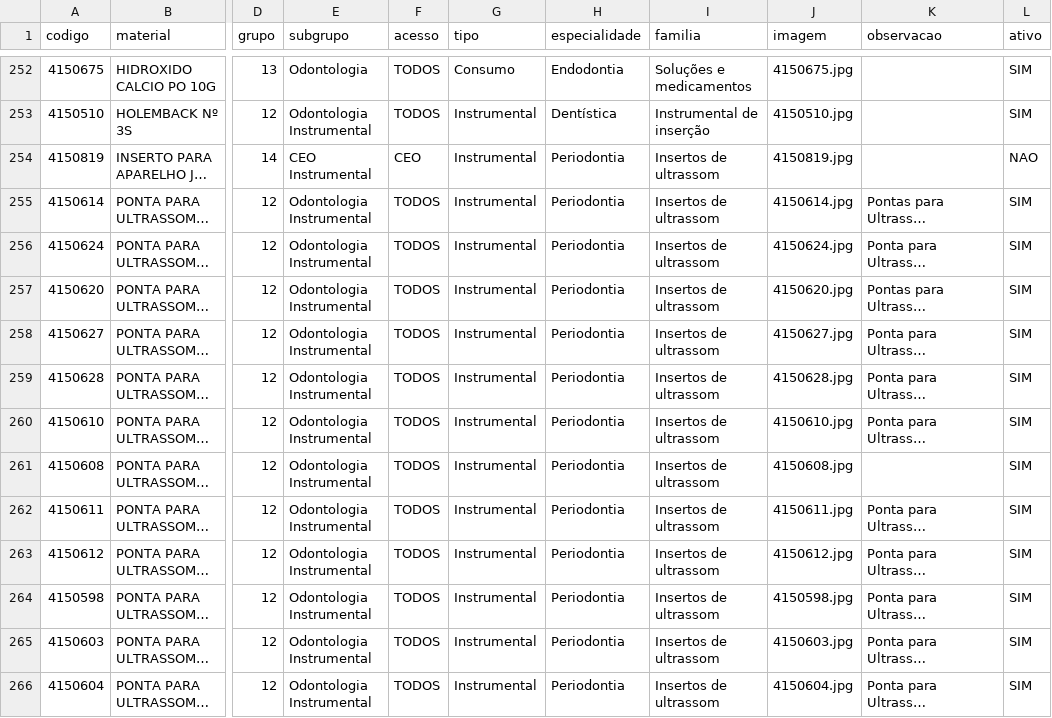
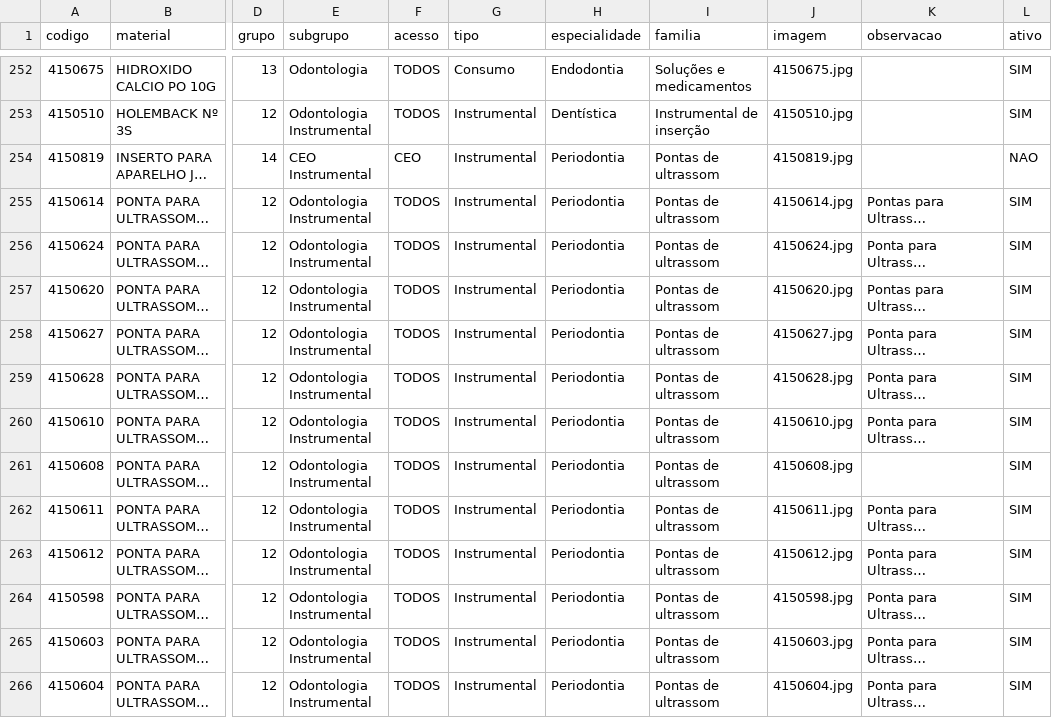
Before and after one commit to csmonteserrat/guiailustrado, a CSV file: produtos.csv, drawn as a sheet; only a part is shown, gaps mark what is left out; long unchanged cells end in …; the diff covers the shown part only; the diff names each change by its address in the sheet, - before the commit and + after, or states it on an @@ line.

```diff
--- a/produtos.csv
+++ b/produtos.csv
-I254:I266 (familia): Insertos de ultrassom
+I254:I266 (familia): Pontas de ultrassom
```
Also changed, not shown: 13 edited cells elsewhere in this file, 1 other file.
